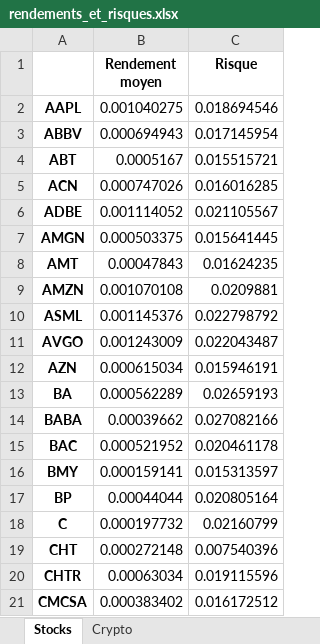
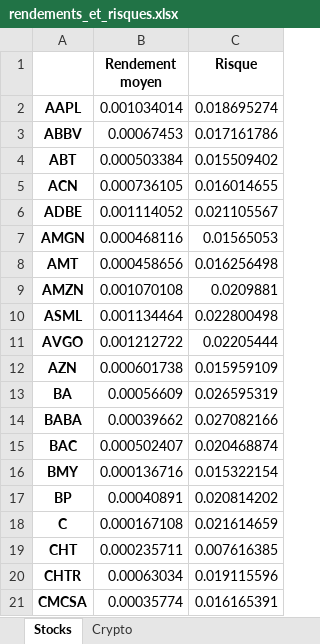
Before and after one commit to Finance-data-analytics/Financial-Data-Analytics, an Excel workbook: rendements_et_risques.xlsx, sheet Stocks, drawn as a sheet; only a part is shown; values as stored, in another font and other column widths than the file's, no borders; the diff covers the shown part only; the diff names each change by its address in the sheet, - before the commit and + after, or states it on an @@ line.

```diff
--- a/rendements_et_risques.xlsx (sheet Stocks)
+++ b/rendements_et_risques.xlsx (sheet Stocks)
-B2 (Rendement moyen): 0.001040275
+B2 (Rendement moyen): 0.001034014
-C2 (Risque): 0.018694546
+C2 (Risque): 0.018695274
-B3 (Rendement moyen): 0.000694943
+B3 (Rendement moyen): 0.00067453
-C3 (Risque): 0.017145954
+C3 (Risque): 0.017161786
-B4 (Rendement moyen): 0.0005167
+B4 (Rendement moyen): 0.000503384
-C4 (Risque): 0.015515721
+C4 (Risque): 0.015509402
-B5 (Rendement moyen): 0.000747026
+B5 (Rendement moyen): 0.000736105
-C5 (Risque): 0.016016285
+C5 (Risque): 0.016014655
-B7 (Rendement moyen): 0.000503375
+B7 (Rendement moyen): 0.000468116
-C7 (Risque): 0.015641445
+C7 (Risque): 0.01565053
-B8 (Rendement moyen): 0.00047843
+B8 (Rendement moyen): 0.000458656
-C8 (Risque): 0.01624235
+C8 (Risque): 0.016256498
-B10 (Rendement moyen): 0.001145376
+B10 (Rendement moyen): 0.001134464
-C10 (Risque): 0.022798792
+C10 (Risque): 0.022800498
-B11 (Rendement moyen): 0.001243009
+B11 (Rendement moyen): 0.001212722
-C11 (Risque): 0.022043487
+C11 (Risque): 0.02205444
-B12 (Rendement moyen): 0.000615034
+B12 (Rendement moyen): 0.000601738
-C12 (Risque): 0.015946191
+C12 (Risque): 0.015959109
-B13 (Rendement moyen): 0.000562289
+B13 (Rendement moyen): 0.00056609
-C13 (Risque): 0.02659193
+C13 (Risque): 0.026595319
-B15 (Rendement moyen): 0.000521952
+B15 (Rendement moyen): 0.000502407
-C15 (Risque): 0.020461178
+C15 (Risque): 0.020468874
-B16 (Rendement moyen): 0.000159141
+B16 (Rendement moyen): 0.000136716
-C16 (Risque): 0.015313597
+C16 (Risque): 0.015322154
-B17 (Rendement moyen): 0.00044044
+B17 (Rendement moyen): 0.00040891
-C17 (Risque): 0.020805164
+C17 (Risque): 0.020814202
-B18 (Rendement moyen): 0.000197732
+B18 (Rendement moyen): 0.000167108
-C18 (Risque): 0.02160799
+C18 (Risque): 0.021614659
-B19 (Rendement moyen): 0.000272148
+B19 (Rendement moyen): 0.000235711
-C19 (Risque): 0.007540396
+C19 (Risque): 0.007616385
-B21 (Rendement moyen): 0.000383402
+B21 (Rendement moyen): 0.00035774
-C21 (Risque): 0.016172512
+C21 (Risque): 0.016165391
```
Also changed, not shown: 107 edited cells elsewhere in this sheet, cryptos_market_cap.xlsx, 1 other file.
